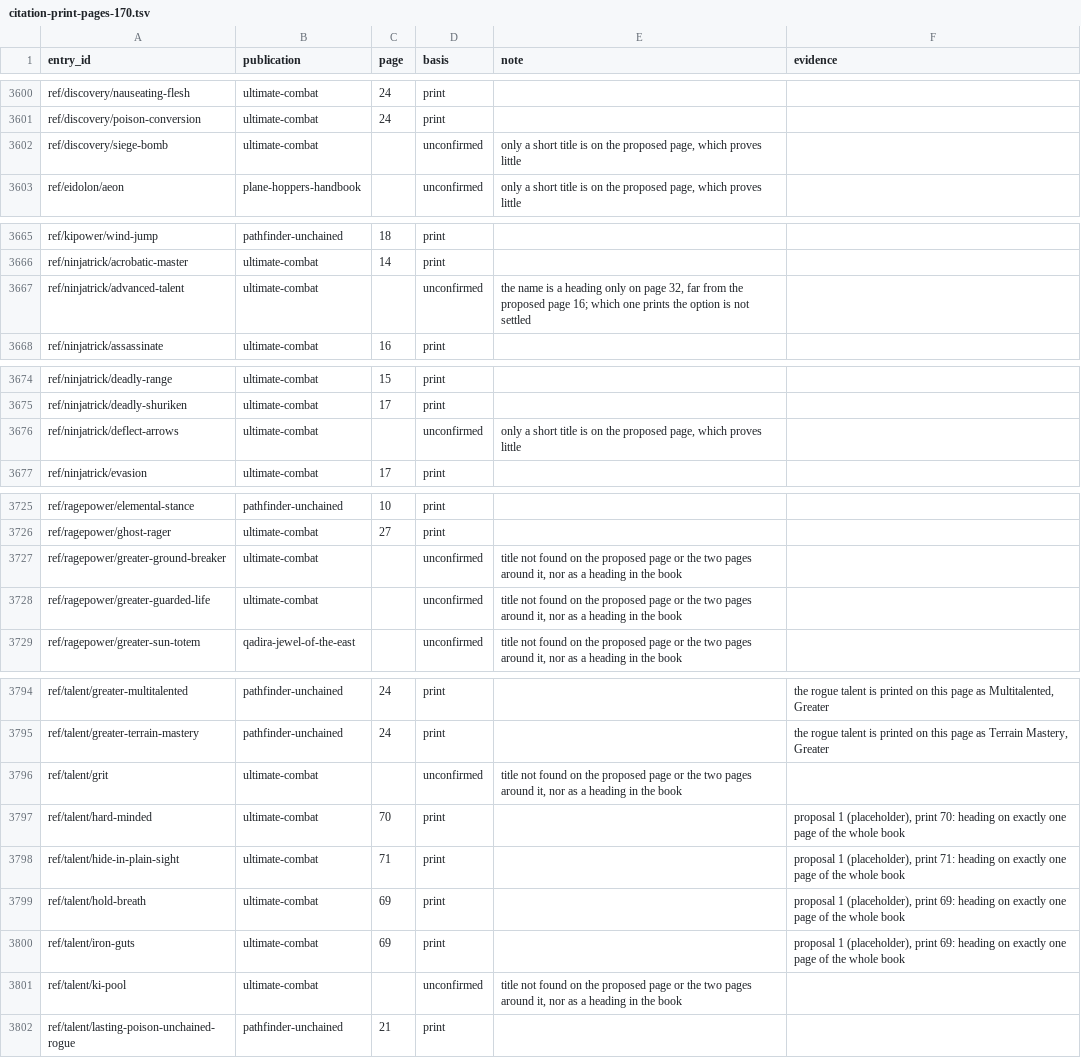
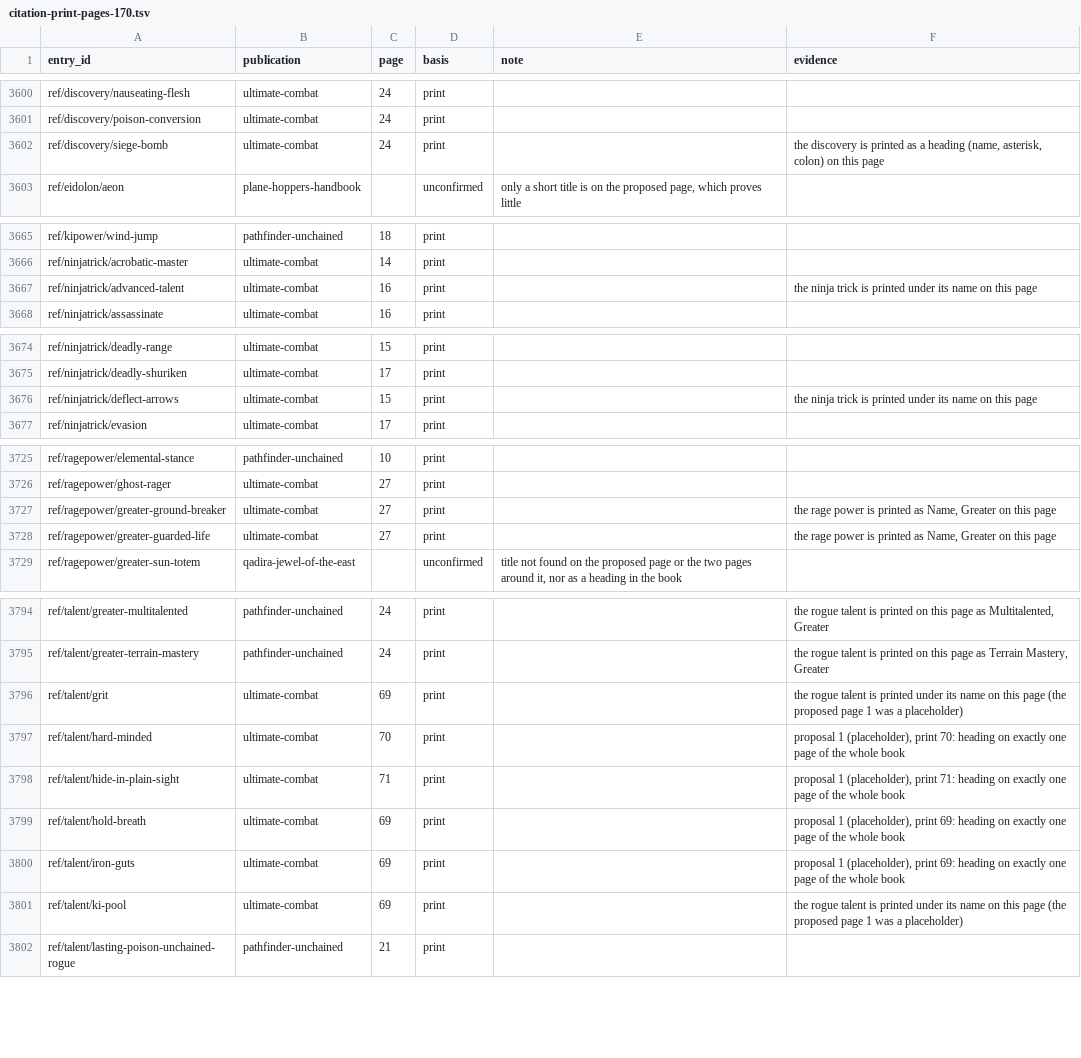
Before and after one commit to phynics/cast-iron-data, a TSV file: scripts/citation-print-pages-170.tsv, drawn as a sheet; only a part is shown, gaps mark what is left out; the diff covers the shown part only.

```diff
--- a/scripts/citation-print-pages-170.tsv
+++ b/scripts/citation-print-pages-170.tsv
@@ -3601,3 +3601,3 @@ ref/discovery/nauseating-flesh	ultimate-combat	24	print
 ref/discovery/poison-conversion	ultimate-combat	24	print		
-ref/discovery/siege-bomb	ultimate-combat		unconfirmed	only a short title is on the proposed page, which proves little	
+ref/discovery/siege-bomb	ultimate-combat	24	print		the discovery is printed as a heading (name, asterisk, colon) on this page
 ref/eidolon/aeon	plane-hoppers-handbook		unconfirmed	only a short title is on the proposed page, which proves little	
@@ -3666,3 +3666,3 @@ ref/kipower/wind-jump	pathfinder-unchained	18	print
 ref/ninjatrick/acrobatic-master	ultimate-combat	14	print		
-ref/ninjatrick/advanced-talent	ultimate-combat		unconfirmed	the name is a heading only on page 32, far from the proposed page 16; which one prints the option is not settled	
+ref/ninjatrick/advanced-talent	ultimate-combat	16	print		the ninja trick is printed under its name on this page
 ref/ninjatrick/assassinate	ultimate-combat	16	print		
@@ -3675,3 +3675,3 @@ ref/ninjatrick/deadly-range	ultimate-combat	15	print
 ref/ninjatrick/deadly-shuriken	ultimate-combat	17	print		
-ref/ninjatrick/deflect-arrows	ultimate-combat		unconfirmed	only a short title is on the proposed page, which proves little	
+ref/ninjatrick/deflect-arrows	ultimate-combat	15	print		the ninja trick is printed under its name on this page
 ref/ninjatrick/evasion	ultimate-combat	17	print		
@@ -3726,4 +3726,4 @@ ref/ragepower/elemental-stance	pathfinder-unchained	10	print
 ref/ragepower/ghost-rager	ultimate-combat	27	print		
-ref/ragepower/greater-ground-breaker	ultimate-combat		unconfirmed	title not found on the proposed page or the two pages around it, nor as a heading in the book	
-ref/ragepower/greater-guarded-life	ultimate-combat		unconfirmed	title not found on the proposed page or the two pages around it, nor as a heading in the book	
+ref/ragepower/greater-ground-breaker	ultimate-combat	27	print		the rage power is printed as Name, Greater on this page
+ref/ragepower/greater-guarded-life	ultimate-combat	27	print		the rage power is printed as Name, Greater on this page
 ref/ragepower/greater-sun-totem	qadira-jewel-of-the-east		unconfirmed	title not found on the proposed page or the two pages around it, nor as a heading in the book	
@@ -3795,3 +3795,3 @@ ref/talent/greater-multitalented	pathfinder-unchained	24	print		the rogue talent
 ref/talent/greater-terrain-mastery	pathfinder-unchained	24	print		the rogue talent is printed on this page as Terrain Mastery, Greater
-ref/talent/grit	ultimate-combat		unconfirmed	title not found on the proposed page or the two pages around it, nor as a heading in the book	
+ref/talent/grit	ultimate-combat	69	print		the rogue talent is printed under its name on this page (the proposed page 1 was a placeholder)
 ref/talent/hard-minded	ultimate-combat	70	print		proposal 1 (placeholder), print 70: heading on exactly one page of the whole book
@@ -3800,3 +3800,3 @@ ref/talent/hold-breath	ultimate-combat	69	print		proposal 1 (placeholder), print
 ref/talent/iron-guts	ultimate-combat	69	print		proposal 1 (placeholder), print 69: heading on exactly one page of the whole book
-ref/talent/ki-pool	ultimate-combat		unconfirmed	title not found on the proposed page or the two pages around it, nor as a heading in the book	
+ref/talent/ki-pool	ultimate-combat	69	print		the rogue talent is printed under its name on this page (the proposed page 1 was a placeholder)
 ref/talent/lasting-poison-unchained-rogue	pathfinder-unchained	21	print		
```
Also changed, not shown: 16 edited cells elsewhere in this file, scripts/citation-review-170.tsv, 11 other files.
